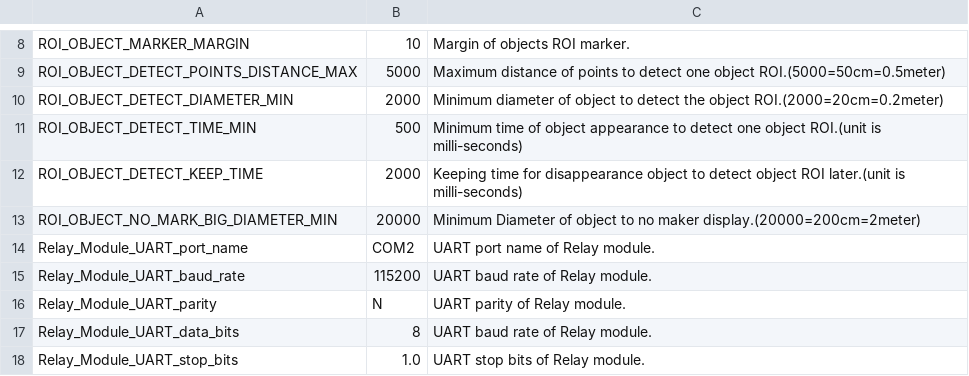
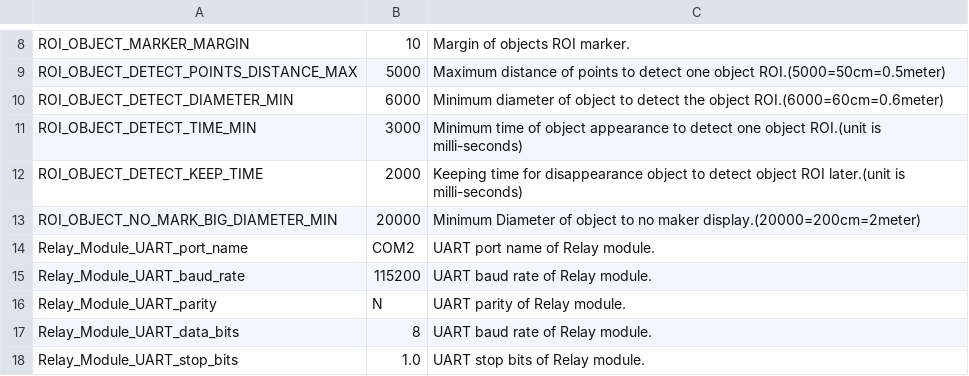
Before and after one commit to leesy24/AntiCollision_2D.application.windows32, a CSV file: data/const.csv, drawn as a sheet; only a part is shown, gaps mark what is left out.

```diff
--- a/data/const.csv
+++ b/data/const.csv
@@ -9,4 +9,4 @@ ROI_OBJECT_MARKER_MARGIN,10,Margin of objects ROI marker.
 ROI_OBJECT_DETECT_POINTS_DISTANCE_MAX,5000,Maximum distance of points to detect one object ROI.(5000=50cm=0.5meter)
-ROI_OBJECT_DETECT_DIAMETER_MIN,2000,Minimum diameter of object to detect the object ROI.(2000=20cm=0.2meter)
-ROI_OBJECT_DETECT_TIME_MIN,500,Minimum time of object appearance to detect one object ROI.(unit is milli-seconds)
+ROI_OBJECT_DETECT_DIAMETER_MIN,6000,Minimum diameter of object to detect the object ROI.(6000=60cm=0.6meter)
+ROI_OBJECT_DETECT_TIME_MIN,3000,Minimum time of object appearance to detect one object ROI.(unit is milli-seconds)
 ROI_OBJECT_DETECT_KEEP_TIME,2000,Keeping time for disappearance object to detect object ROI later.(unit is milli-seconds)
```
Also changed, not shown: data/config_0.csv, data/config_1.csv, 3 other files.
